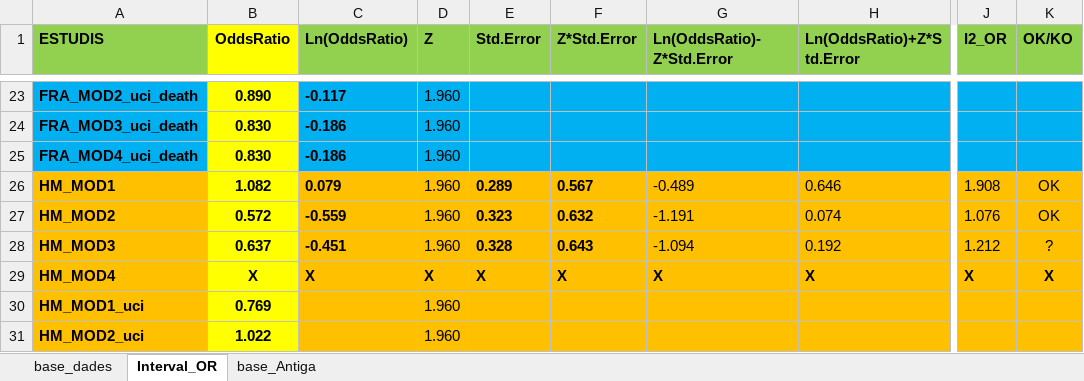
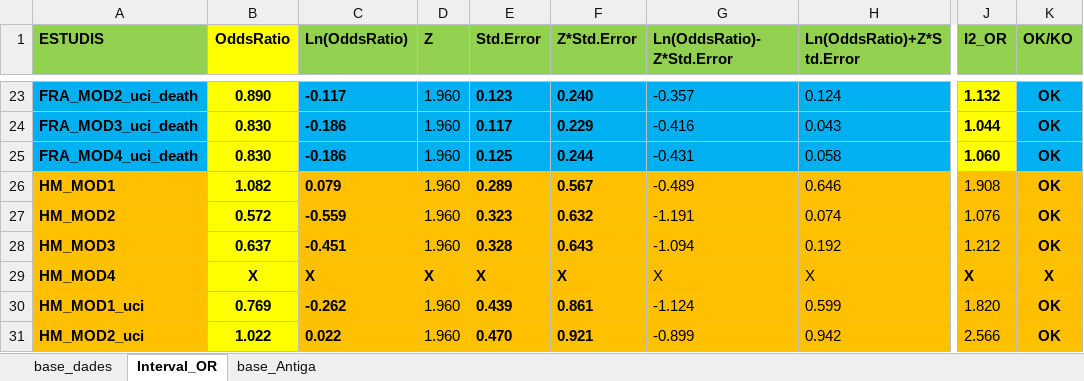
Before and after one commit to USR-DAPCAT/Meta_Analisis, an Excel workbook: conductor_meta_analisi.xlsx, sheet Interval_OR, drawn as a sheet; only a part is shown, gaps mark what is left out; values as stored, in another font and other column widths than the file's, no borders; the diff covers the shown part only; the diff names each change by its address in the sheet, - before the commit and + after, or states it on an @@ line.

```diff
--- a/conductor_meta_analisi.xlsx (sheet Interval_OR)
+++ b/conductor_meta_analisi.xlsx (sheet Interval_OR)
-E23 (Std.Error): (empty)
+E23 (Std.Error): 0.123
-F23 (Z*Std.Error): (empty)
+F23 (Z*Std.Error): 0.240
-G23 (Ln(OddsRatio)-Z*Std.Error): (empty)
+G23 (Ln(OddsRatio)-Z*Std.Error): -0.357
-H23 (Ln(OddsRatio)+Z*Std.Error): (empty)
+H23 (Ln(OddsRatio)+Z*Std.Error): 0.124
-J23:J25 fill: #00B0F0
+J23:J25 fill: #FFFF00
-J23 (I2_OR): (empty)
+J23 (I2_OR): 1.132
-K23:K25 (OK/KO): (empty)
+K23:K25 (OK/KO): OK
-E24 (Std.Error): (empty)
+E24 (Std.Error): 0.117
-F24 (Z*Std.Error): (empty)
+F24 (Z*Std.Error): 0.229
-G24 (Ln(OddsRatio)-Z*Std.Error): (empty)
+G24 (Ln(OddsRatio)-Z*Std.Error): -0.416
-H24 (Ln(OddsRatio)+Z*Std.Error): (empty)
+H24 (Ln(OddsRatio)+Z*Std.Error): 0.043
-J24 (I2_OR): (empty)
+J24 (I2_OR): 1.044
-E25 (Std.Error): (empty)
+E25 (Std.Error): 0.125
-F25 (Z*Std.Error): (empty)
+F25 (Z*Std.Error): 0.244
-G25 (Ln(OddsRatio)-Z*Std.Error): (empty)
+G25 (Ln(OddsRatio)-Z*Std.Error): -0.431
-H25 (Ln(OddsRatio)+Z*Std.Error): (empty)
+H25 (Ln(OddsRatio)+Z*Std.Error): 0.058
-J25 (I2_OR): (empty)
+J25 (I2_OR): 1.060
-K26:K28 bold: off
+K26:K28 bold: on
-K28 (OK/KO): ?
+K28 (OK/KO): OK
-G29:H29 bold: on
+G29:H29 bold: off
-C30 (Ln(OddsRatio)): (empty)
+C30 (Ln(OddsRatio)): -0.262
-E30 (Std.Error): (empty)
+E30 (Std.Error): 0.439
-F30 (Z*Std.Error): (empty)
+F30 (Z*Std.Error): 0.861
-G30 (Ln(OddsRatio)-Z*Std.Error): (empty)
+G30 (Ln(OddsRatio)-Z*Std.Error): -1.124
-H30 (Ln(OddsRatio)+Z*Std.Error): (empty)
+H30 (Ln(OddsRatio)+Z*Std.Error): 0.599
-J30 (I2_OR): (empty)
+J30 (I2_OR): 1.820
-K30:K31 (OK/KO): (empty)
+K30:K31 (OK/KO): OK
-C31 (Ln(OddsRatio)): (empty)
+C31 (Ln(OddsRatio)): 0.022
-E31 (Std.Error): (empty)
+E31 (Std.Error): 0.470
-F31 (Z*Std.Error): (empty)
+F31 (Z*Std.Error): 0.921
-G31 (Ln(OddsRatio)-Z*Std.Error): (empty)
+G31 (Ln(OddsRatio)-Z*Std.Error): -0.899
-H31 (Ln(OddsRatio)+Z*Std.Error): (empty)
+H31 (Ln(OddsRatio)+Z*Std.Error): 0.942
-J31 (I2_OR): (empty)
+J31 (I2_OR): 2.566
```
Also changed, not shown: 92 edited cells and cell formats elsewhere in this sheet, sheet base_dades, formulas that keep their value, 1 other file.
